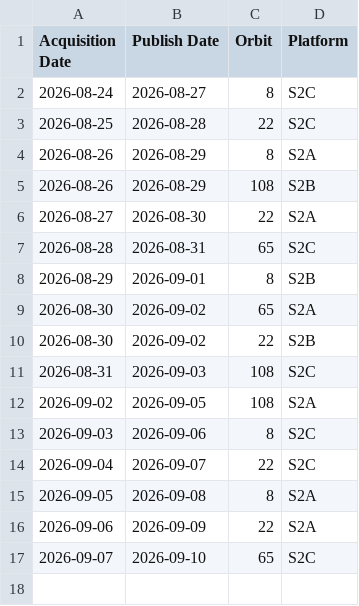
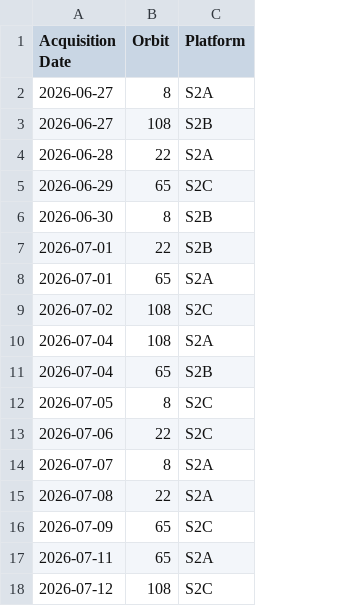
Before and after one commit to davidoesch/satromo-v2-personal, a CSV file: tools/acquisitionplan.csv, drawn as a sheet; removed rows and columns are numbered as before the commit, all else as after; the diff names each change by its address in the sheet, - before the commit and + after, or states it on an @@ line.

```diff
--- a/tools/acquisitionplan.csv
+++ b/tools/acquisitionplan.csv
-column B (Publish Date), rows 4-8: 2026-08-29 | 2026-08-29 | 2026-08-30 | 2026-08-31 | 2026-09-01; rows 10-17: 2026-09-02 | 2026-09-03 | 2026-09-05 | 2026-09-06 | 2026-09-07 | 2026-09-08 | 2026-09-09 | 2026-09-10
-row 2: 2026-08-24 | 2026-08-27 | 8 | S2C
-row 3: 2026-08-25 | 2026-08-28 | 22 | S2C
-A2:A3 (Acquisition Date): 2026-08-26
+A2:A3 (Acquisition Date): 2026-06-27
-A4 (Acquisition Date): 2026-08-27
+A4 (Acquisition Date): 2026-06-28
-A5 (Acquisition Date): 2026-08-28
+A5 (Acquisition Date): 2026-06-29
-A6 (Acquisition Date): 2026-08-29
+A6 (Acquisition Date): 2026-06-30
-row 9: 2026-08-30 | 2026-09-02 | 65 | S2A
-A7 (Acquisition Date): 2026-08-30
+A7 (Acquisition Date): 2026-07-01
+row 8: 2026-07-01 | 65 | S2A
-A9 (Acquisition Date): 2026-08-31
+A9 (Acquisition Date): 2026-07-02
-A10 (Acquisition Date): 2026-09-02
+A10 (Acquisition Date): 2026-07-04
+row 11: 2026-07-04 | 65 | S2B
-A12 (Acquisition Date): 2026-09-03
+A12 (Acquisition Date): 2026-07-05
-A13 (Acquisition Date): 2026-09-04
+A13 (Acquisition Date): 2026-07-06
-A14 (Acquisition Date): 2026-09-05
+A14 (Acquisition Date): 2026-07-07
-A15 (Acquisition Date): 2026-09-06
+A15 (Acquisition Date): 2026-07-08
-A16 (Acquisition Date): 2026-09-07
+A16 (Acquisition Date): 2026-07-09
+row 17: 2026-07-11 | 65 | S2A
+row 18: 2026-07-12 | 108 | S2C
```
Also changed, not shown: tools/step0_empty_assets.csv, 39 other files.
